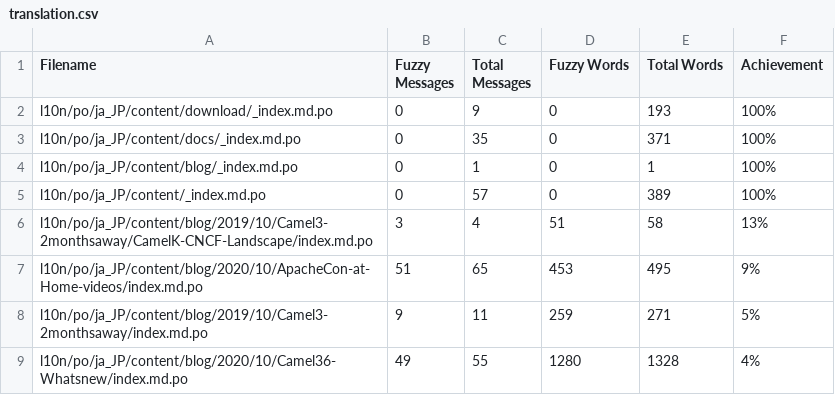
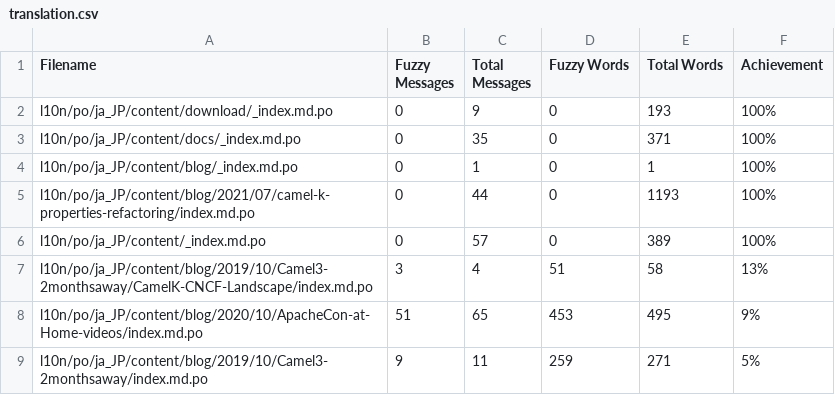
Before and after one commit to jcug-oss/camel-ja, a CSV file: l10n/stats/translation.csv, drawn as a sheet; only a part is shown; the shorter side is filled out with more unchanged rows.

```diff
--- a/l10n/stats/translation.csv
+++ b/l10n/stats/translation.csv
@@ -4,2 +4,3 @@ l10n/po/ja_JP/content/docs/_index.md.po, 0, 35, 0, 371 ,100%
 l10n/po/ja_JP/content/blog/_index.md.po, 0, 1, 0, 1 ,100%
+l10n/po/ja_JP/content/blog/2021/07/camel-k-properties-refactoring/index.md.po, 0, 44, 0, 1193 ,100%
 l10n/po/ja_JP/content/_index.md.po, 0, 57, 0, 389 ,100%
```
